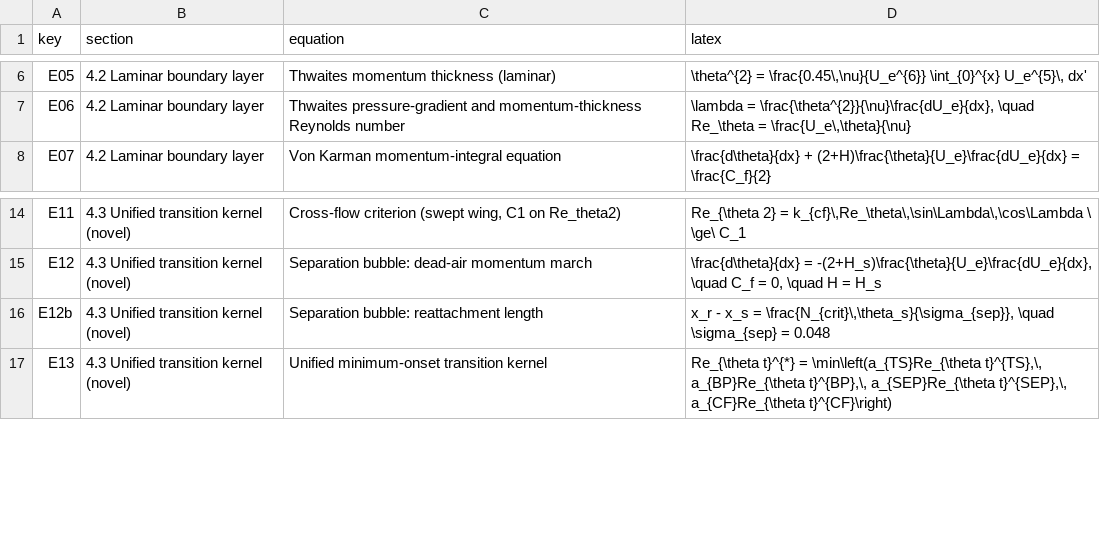
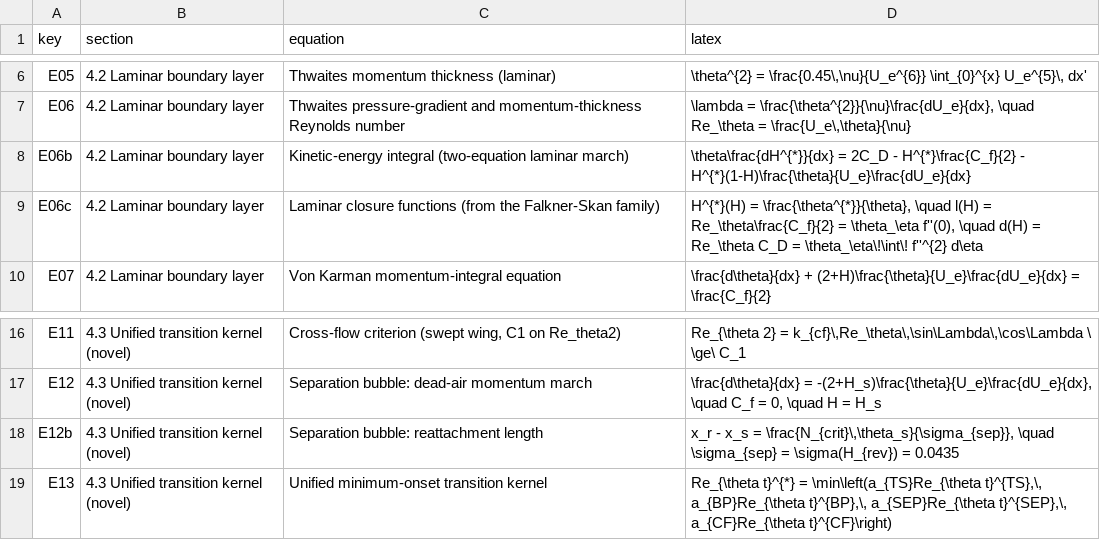
Before and after one commit to samuelakosaonyejekwe/aero-turbulence-transition-sam, a CSV file: 07_equations/equations_index.csv, drawn as a sheet; only a part is shown, gaps mark what is left out.

Commit message:
Restore the validation outputs and bring the report in step
The aerofoil validation file and figure committed in the previous change held
the wrong configuration.  They had been overwritten by the last ablation run,
which leaves the bubble closure switched off, so the file recorded 0.061 chord
and 19 of 86 predictions inside the experimental bracket - the ablation result,
not the model's.  Regenerated: 0.037 chord and 53 of 86, which is what every
document quotes.  Ablations now have to be run in a scratch directory rather
than over the committed outputs.

The report's summary table still carried the section quantities from before the
two-equation march (0.502, 49.6 counts, 52 per cent laminar, 43 per cent drag
reduction) and is corrected to 0.517, 43.8 counts, 58 and 50 per cent.  The
separation-bubble equation still quoted the fitted sigma_sep = 0.048 and now
quotes the computed 0.0435, and the kinetic-energy integral and its three
closure functions are added to the equation set.

The swept-wing numbers moved with the laminar march and are updated throughout:
the Dagenhart table and its 13.7 per cent, and the Boltz figure of 55.1 per
cent.

```diff
--- a/07_equations/equations_index.csv
+++ b/07_equations/equations_index.csv
@@ -7,2 +7,4 @@ E05,4.2  Laminar boundary layer,Thwaites momentum thickness (laminar),"\theta^{2
 E06,4.2  Laminar boundary layer,Thwaites pressure-gradient and momentum-thickness Reynolds number,"\lambda = \frac{\theta^{2}}{\nu}\frac{dU_e}{dx}, \quad Re_\theta = \frac{U_e\,\theta}{\nu}"
+E06b,4.2  Laminar boundary layer,Kinetic-energy integral (two-equation laminar march),\theta\frac{dH^{*}}{dx} = 2C_D - H^{*}\frac{C_f}{2} - H^{*}(1-H)\frac{\theta}{U_e}\frac{dU_e}{dx}
+E06c,4.2  Laminar boundary layer,Laminar closure functions (from the Falkner-Skan family),"H^{*}(H) = \frac{\theta^{*}}{\theta}, \quad l(H) = Re_\theta\frac{C_f}{2} = \theta_\eta f''(0), \quad d(H) = Re_\theta C_D = \theta_\eta\!\int\! f''^{2} d\eta"
 E07,4.2  Laminar boundary layer,Von Karman momentum-integral equation,\frac{d\theta}{dx} + (2+H)\frac{\theta}{U_e}\frac{dU_e}{dx} = \frac{C_f}{2}
@@ -15,3 +17,3 @@ E11,4.3  Unified transition kernel (novel),"Cross-flow criterion (swept wing, C1
 E12,4.3  Unified transition kernel (novel),Separation bubble: dead-air momentum march,"\frac{d\theta}{dx} = -(2+H_s)\frac{\theta}{U_e}\frac{dU_e}{dx}, \quad C_f = 0, \quad H = H_s"
-E12b,4.3  Unified transition kernel (novel),Separation bubble: reattachment length,"x_r - x_s = \frac{N_{crit}\,\theta_s}{\sigma_{sep}}, \quad \sigma_{sep} = 0.048"
+E12b,4.3  Unified transition kernel (novel),Separation bubble: reattachment length,"x_r - x_s = \frac{N_{crit}\,\theta_s}{\sigma_{sep}}, \quad \sigma_{sep} = \sigma(H_{rev}) = 0.0435"
 E13,4.3  Unified transition kernel (novel),Unified minimum-onset transition kernel,"Re_{\theta t}^{*} = \min\left(a_{TS}Re_{\theta t}^{TS},\, a_{BP}Re_{\theta t}^{BP},\, a_{SEP}Re_{\theta t}^{SEP},\, a_{CF}Re_{\theta t}^{CF}\right)"
```
Also changed, not shown: 06_validation/aerofoil_nlf0416.csv, 3 other files.
